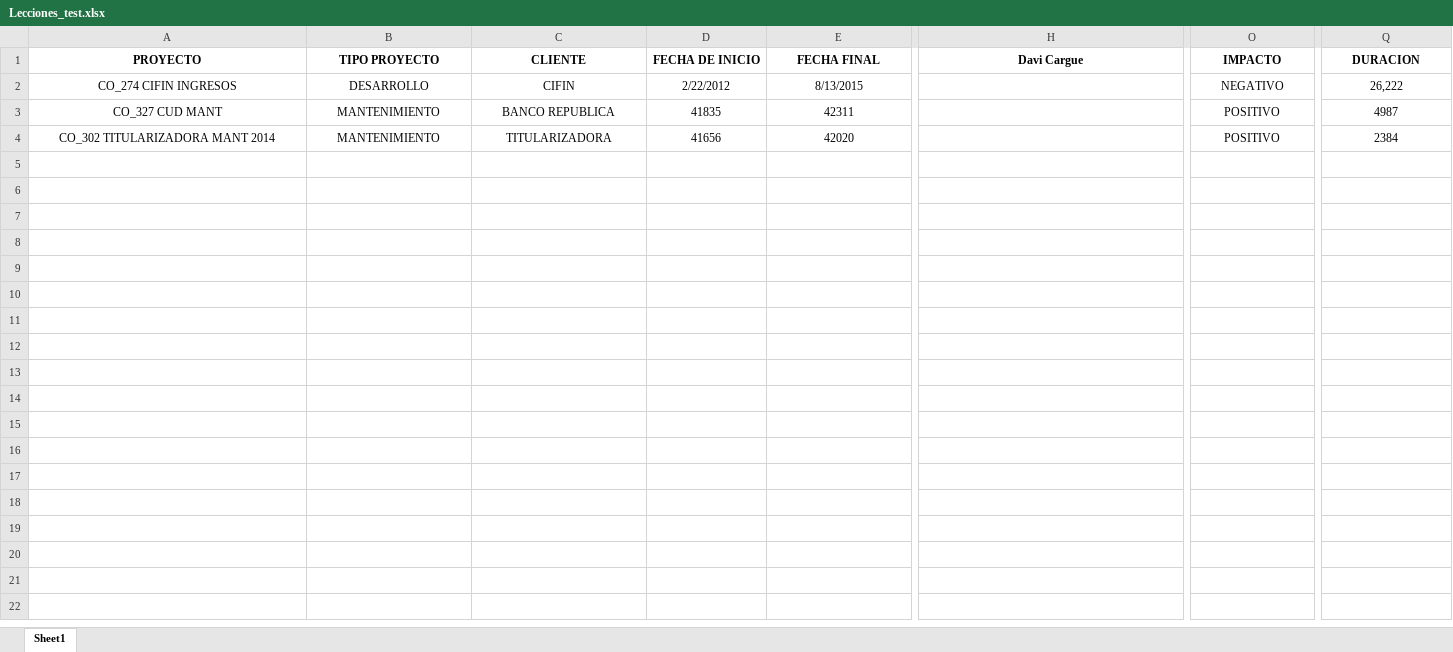
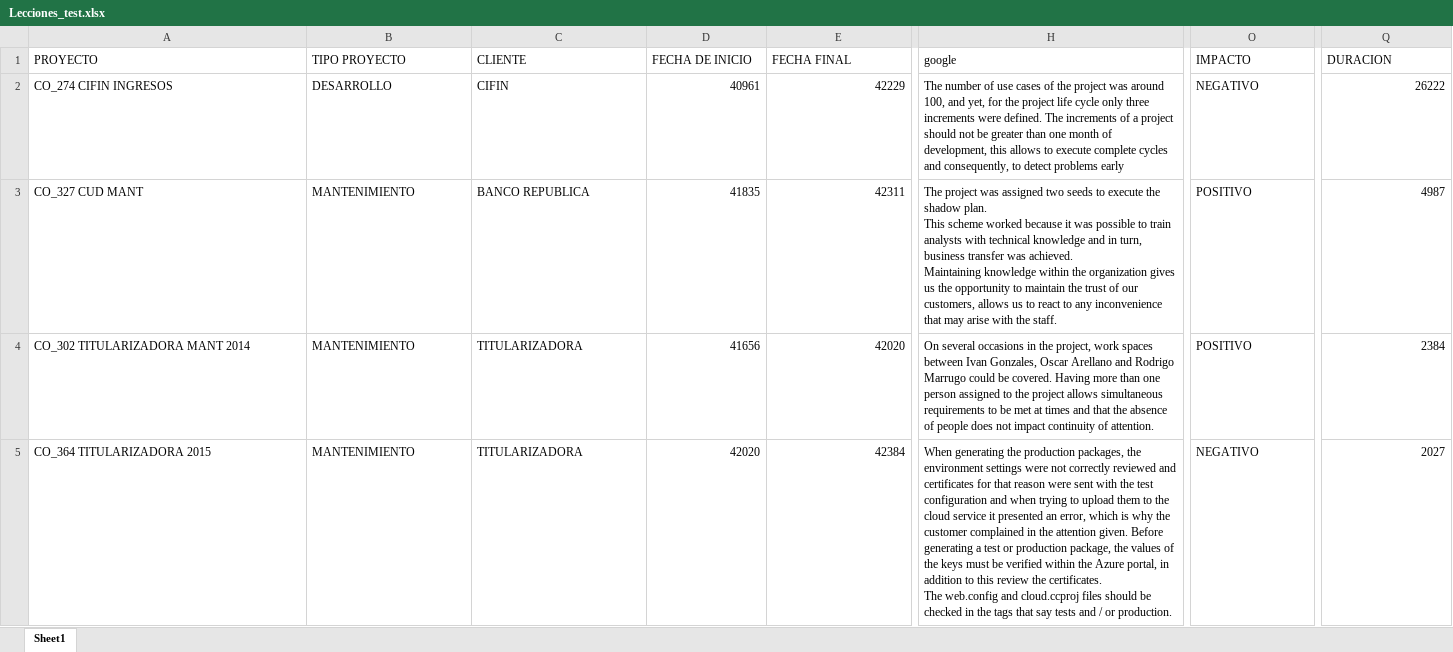
Before and after one commit to InnovacionASW/postmortem_files, an Excel workbook: Lecciones_test.xlsx, sheet Sheet1, drawn as a sheet; only a part is shown, gaps mark what is left out; values as stored, in another font and other column widths than the file's, no borders; table styles not drawn; rows hold the shown columns only; ↵ is a line break in a cell; the diff covers the shown part only; the diff names each change by its address in the sheet, - before the commit and + after, or states it on an @@ line.

Commit message:
Nuevo archivo de prueba

```diff
--- a/Lecciones_test.xlsx (sheet Sheet1)
+++ b/Lecciones_test.xlsx (sheet Sheet1)
@@ A1:Q1 bold: on → off, alignment: center → left @@
-H1: Davi Cargue
+H1: google
-A2:C4 alignment: center
+A2:C4 alignment: left
-D2 (FECHA DE INICIO): 2/22/2012
+D2 (FECHA DE INICIO): 40961
-D2:E4 alignment: center
+D2:E4 alignment: right
-E2 (FECHA FINAL): 8/13/2015
+E2 (FECHA FINAL): 42229
-H2 (google): (empty)
+H2 (google): The number of use cases of the project was around 100, and yet, for the project life cycle only three increments were defined. The increments of a project should not be greater than one month of development, this allows to execute complete cycles and consequently, to detect problems early
-O2:O4 alignment: center
+O2:O4 alignment: left
-Q2 (DURACION): 26,222
+Q2 (DURACION): 26222
-Q2:Q4 alignment: center
+Q2:Q4 alignment: right
-H3 (google): (empty)
+H3 (google): The project was assigned two seeds to execute the shadow plan. ↵ This scheme worked because it was possible to train analysts with technical knowledge and in turn, business transfer was achieved. ↵ Maintaining knowledge within the organization gives us the opportunity to maintain the trust of our customers, allows us to react to any inconvenience that may arise with the staff.
-H4 (google): (empty)
+H4 (google): On several occasions in the project, work spaces between Ivan Gonzales, Oscar Arellano and Rodrigo Marrugo could be covered. Having more than one person assigned to the project allows simultaneous requirements to be met at times and that the absence of people does not impact continuity of attention.
+row 5: CO_364 TITULARIZADORA 2015 | MANTENIMIENTO | TITULARIZADORA | 42020 | 42384 | When generating the production packages, the environment settings were not correctly reviewed and certificates for that reason were sent with the test configuration and when trying to upload them to the cloud service it presented an error, which is why the customer complained in the attention given. Before generating a test or production package, the values of the keys must be verified within the Azure portal, in addition to this review the certificates. ↵ The web.config and cloud.ccproj files should be checked in the tags that say tests and / or production. | NEGATIVO | 2027
```
Also changed, not shown: cell formats elsewhere in this sheet.
